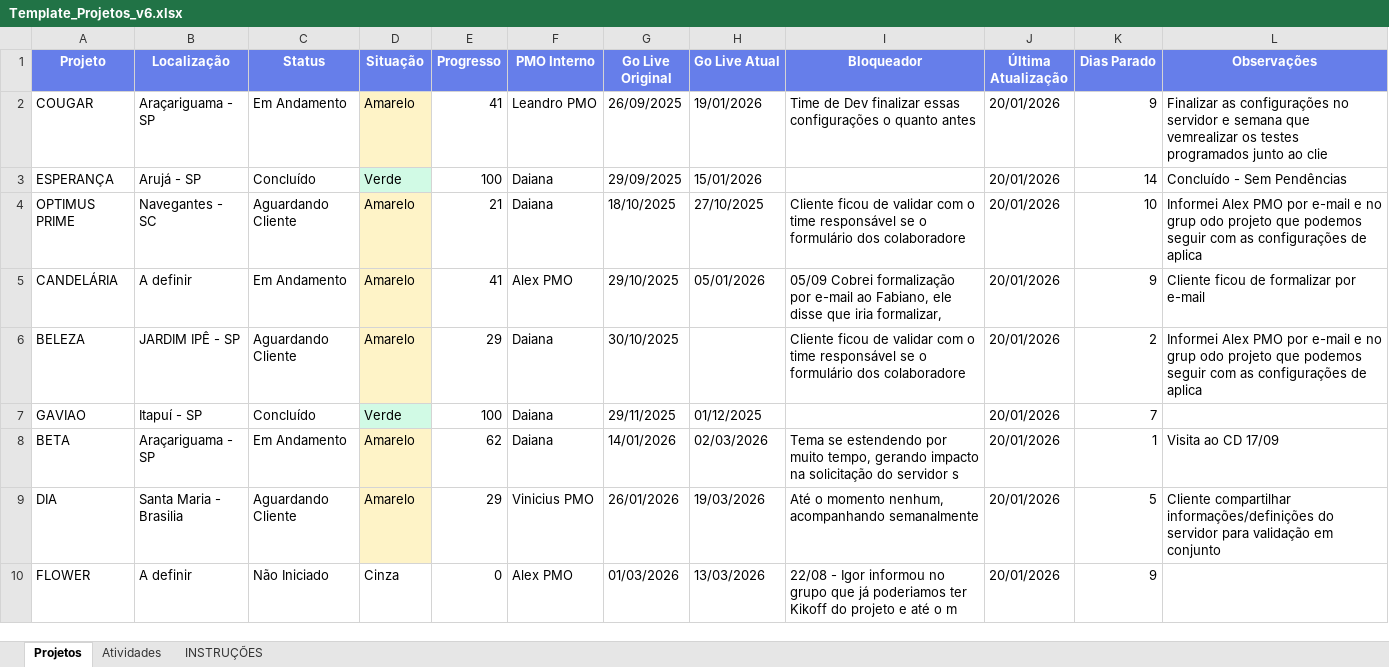
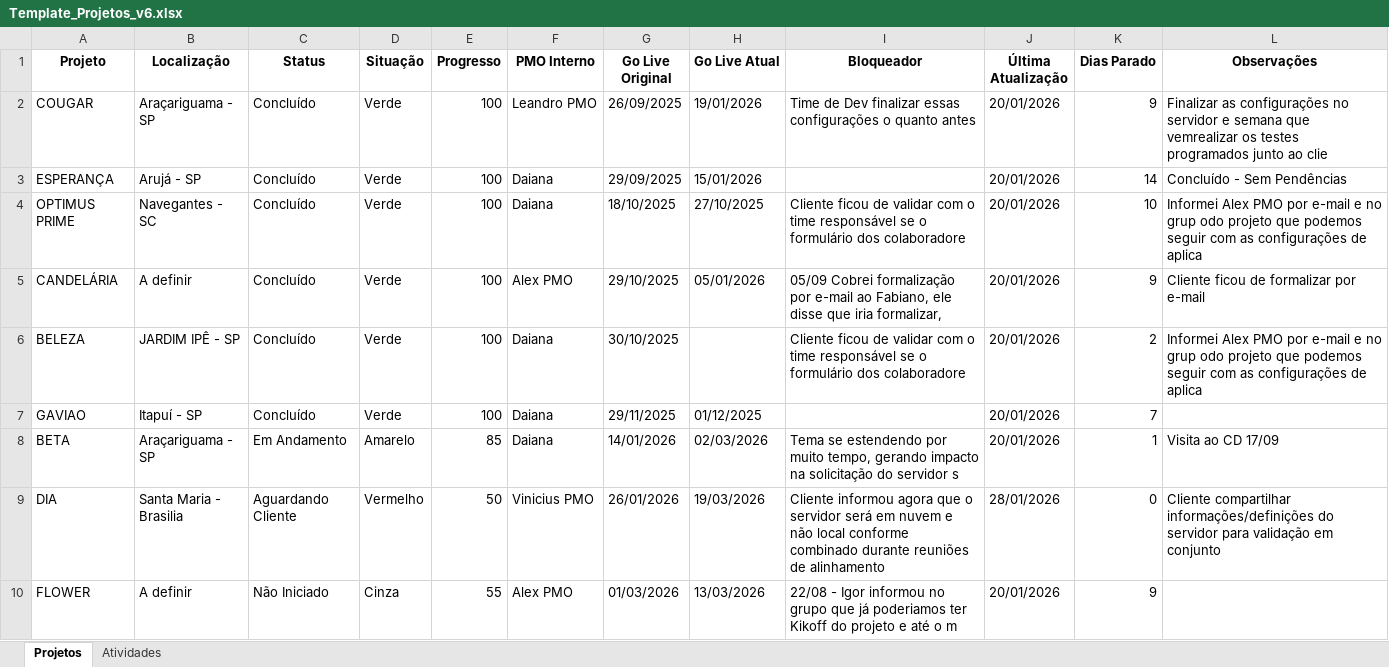
Before and after one commit to daia85-prog/dashboard-projetos, an Excel workbook: Template_Projetos_v6.xlsx, sheet Projetos, drawn as a sheet; only a part is shown; values as stored, in another font and other column widths than the file's, no borders; the diff covers the shown part only; the diff names each change by its address in the sheet, - before the commit and + after, or states it on an @@ line.

```diff
--- a/Template_Projetos_v6.xlsx (sheet Projetos)
+++ b/Template_Projetos_v6.xlsx (sheet Projetos)
-sheet tab: INSTRUÇÕES
@@ A1:L1 fill: #667EEA → none, text colour: #FFFFFF → black @@
-C2 (Status): Em Andamento
+C2 (Status): Concluído
-D2 (Situação): Amarelo
+D2 (Situação): Verde
-D2 fill: #FEF3C7
+D2 fill: none
-E2 (Progresso): 41
+E2 (Progresso): 100
-D3 fill: #D1FAE5
+D3 fill: none
-C4 (Status): Aguardando Cliente
+C4 (Status): Concluído
-D4:D6 (Situação): Amarelo
+D4:D6 (Situação): Verde
-D4:D6 fill: #FEF3C7
+D4:D6 fill: none
-E4 (Progresso): 21
+E4 (Progresso): 100
-C5 (Status): Em Andamento
+C5 (Status): Concluído
-E5 (Progresso): 41
+E5 (Progresso): 100
-C6 (Status): Aguardando Cliente
+C6 (Status): Concluído
-E6 (Progresso): 29
+E6 (Progresso): 100
-D7 fill: #D1FAE5
+D7 fill: none
-D8:D9 fill: #FEF3C7
+D8:D9 fill: none
-E8 (Progresso): 62
+E8 (Progresso): 85
-D9 (Situação): Amarelo
+D9 (Situação): Vermelho
-E9 (Progresso): 29
+E9 (Progresso): 50
-I9 (Bloqueador): Até o momento nenhum, acompanhando semanalmente
+I9 (Bloqueador): Cliente informou agora que o servidor será em nuvem e não local conforme combinado durante reuniões de alinhamento
-J9 (Última Atualização): 20/01/2026
+J9 (Última Atualização): 28/01/2026
-K9 (Dias Parado): 5
+K9 (Dias Parado): 0
-E10 (Progresso): 0
+E10 (Progresso): 55
```
Also changed, not shown: 3 added rows, 2 removed rows, 13 edited cells and cell formats elsewhere in this sheet, sheet Atividades, 1 other file.
